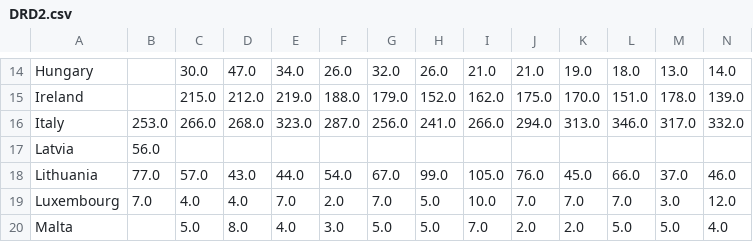
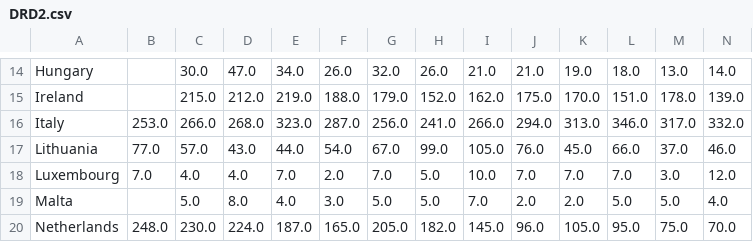
Before and after one commit to 1-ARIjitS/DrugViz, a CSV file: final/data/DRD2.csv, drawn as a sheet; only a part is shown, gaps mark what is left out; the shorter side is filled out with more unchanged rows; rows hold the shown columns only; the diff names each change by its address in the sheet, - before the commit and + after, or states it on an @@ line.

Commit message:
Update DRD2.csv

```diff
--- a/final/data/DRD2.csv
+++ b/final/data/DRD2.csv
-row 17: Latvia | 56.0
```
